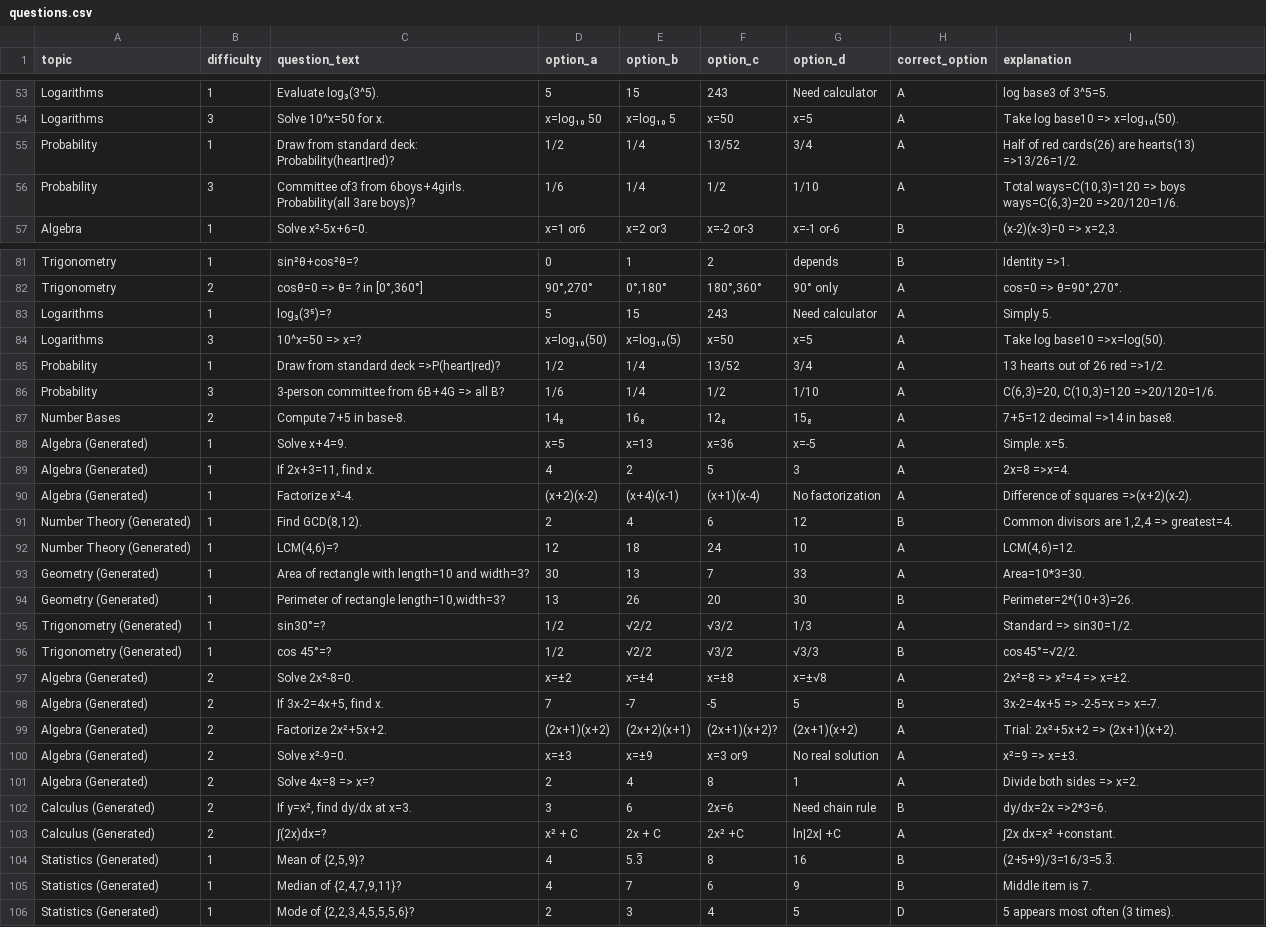
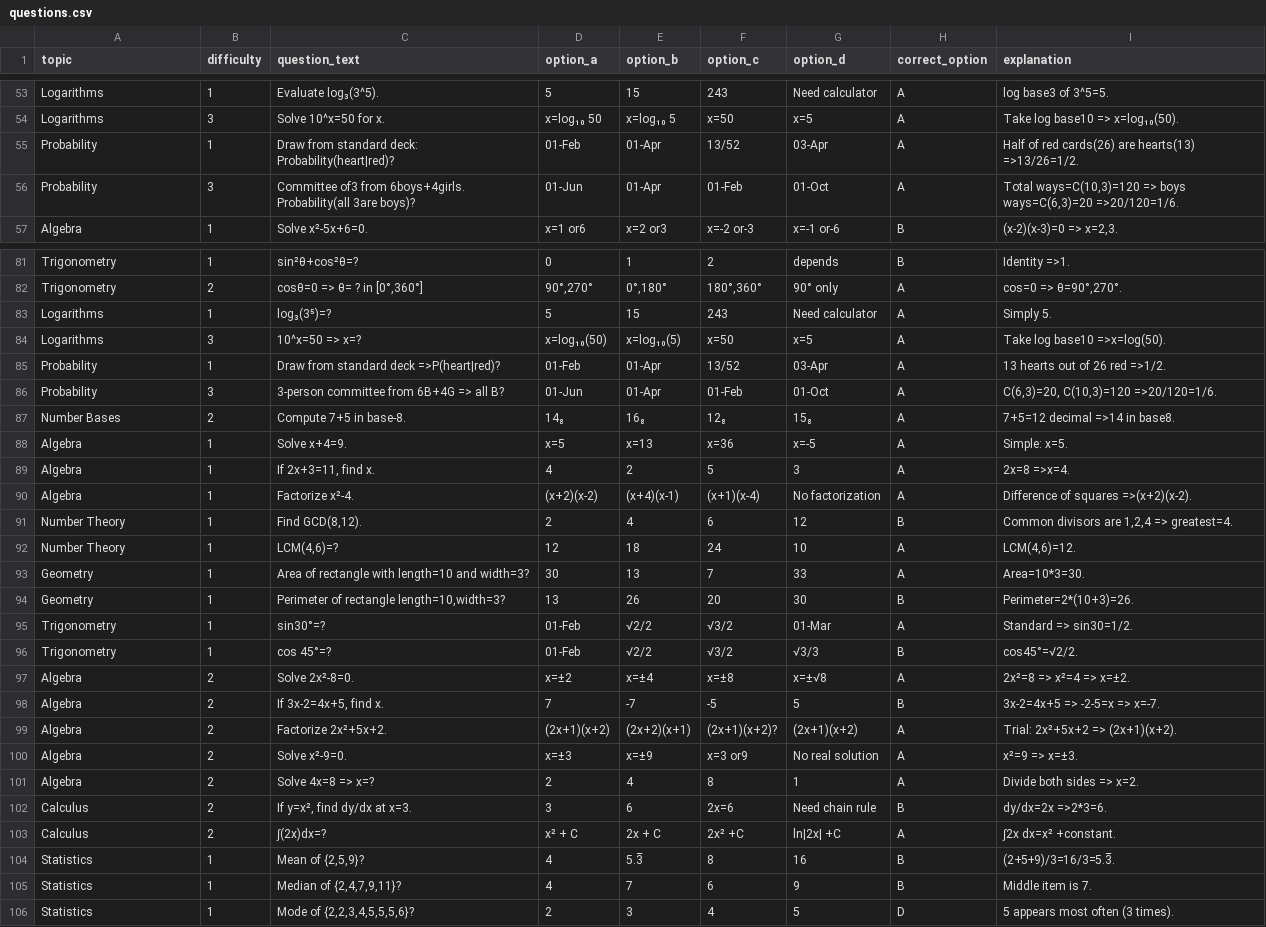
Before and after one commit to Manirmaths/Naijaprep, a CSV file: questions.csv, drawn as a sheet; only a part is shown, gaps mark what is left out; the diff covers the shown part only.

Commit message:
Questions update

```diff
--- a/questions.csv
+++ b/questions.csv
@@ -54,4 +54,4 @@ Logarithms,1,Evaluate log₃(3^5).,5,15,243,Need calculator,A,log base3 of 3^5=5
 Logarithms,3,Solve 10^x=50 for x.,x=log₁₀ 50,x=log₁₀ 5,x=50,x=5,A,Take log base10 => x=log₁₀(50).
-Probability,1,Draw from standard deck: Probability(heart|red)?,1/2,1/4,13/52,3/4,A,Half of red cards(26) are hearts(13) =>13/26=1/2.
-Probability,3,Committee of3 from 6boys+4girls. Probability(all 3are boys)?,1/6,1/4,1/2,1/10,A,"Total ways=C(10,3)=120 => boys ways=C(6,3)=20 =>20/120=1/6."
+Probability,1,Draw from standard deck: Probability(heart|red)?,01-Feb,01-Apr,13/52,03-Apr,A,Half of red cards(26) are hearts(13) =>13/26=1/2.
+Probability,3,Committee of3 from 6boys+4girls. Probability(all 3are boys)?,01-Jun,01-Apr,01-Feb,01-Oct,A,"Total ways=C(10,3)=120 => boys ways=C(6,3)=20 =>20/120=1/6."
 Algebra,1,Solve x²-5x+6=0.,x=1 or6,x=2 or3,x=-2 or-3,x=-1 or-6,B,"(x-2)(x-3)=0 => x=2,3."
@@ -84,23 +84,23 @@ Logarithms,1,log₃(3⁵)=?,5,15,243,Need calculator,A,Simply 5.
 Logarithms,3,10^x=50 => x=?,x=log₁₀(50),x=log₁₀(5),x=50,x=5,A,Take log base10 =>x=log(50).
-Probability,1,Draw from standard deck =>P(heart|red)?,1/2,1/4,13/52,3/4,A,13 hearts out of 26 red =>1/2.
-Probability,3,3-person committee from 6B+4G => all B?,1/6,1/4,1/2,1/10,A,"C(6,3)=20, C(10,3)=120 =>20/120=1/6."
+Probability,1,Draw from standard deck =>P(heart|red)?,01-Feb,01-Apr,13/52,03-Apr,A,13 hearts out of 26 red =>1/2.
+Probability,3,3-person committee from 6B+4G => all B?,01-Jun,01-Apr,01-Feb,01-Oct,A,"C(6,3)=20, C(10,3)=120 =>20/120=1/6."
 Number Bases,2,Compute 7+5 in base-8.,14₈,16₈,12₈,15₈,A,7+5=12 decimal =>14 in base8.
-Algebra (Generated),1,Solve x+4=9.,x=5,x=13,x=36,x=-5,A,Simple: x=5.
-Algebra (Generated),1,"If 2x+3=11, find x.",4,2,5,3,A,2x=8 =>x=4.
-Algebra (Generated),1,Factorize x²-4.,(x+2)(x-2),(x+4)(x-1),(x+1)(x-4),No factorization,A,Difference of squares =>(x+2)(x-2).
-Number Theory (Generated),1,"Find GCD(8,12).",2,4,6,12,B,"Common divisors are 1,2,4 => greatest=4."
-Number Theory (Generated),1,"LCM(4,6)=?",12,18,24,10,A,"LCM(4,6)=12."
-Geometry (Generated),1,Area of rectangle with length=10 and width=3?,30,13,7,33,A,Area=10*3=30.
-Geometry (Generated),1,"Perimeter of rectangle length=10,width=3?",13,26,20,30,B,Perimeter=2*(10+3)=26.
-Trigonometry (Generated),1,sin30°=?,1/2,√2/2,√3/2,1/3,A,Standard => sin30=1/2.
-Trigonometry (Generated),1,cos 45°=?,1/2,√2/2,√3/2,√3/3,B,cos45°=√2/2.
-Algebra (Generated),2,Solve 2x²-8=0.,x=±2,x=±4,x=±8,x=±√8,A,2x²=8 => x²=4 => x=±2.
-Algebra (Generated),2,"If 3x-2=4x+5, find x.",7,-7,-5,5,B,3x-2=4x+5 => -2-5=x => x=-7.
-Algebra (Generated),2,Factorize 2x²+5x+2.,(2x+1)(x+2),(2x+2)(x+1),(2x+1)(x+2)?,(2x+1)(x+2),A,Trial: 2x²+5x+2 => (2x+1)(x+2).
-Algebra (Generated),2,Solve x²-9=0.,x=±3,x=±9,x=3 or9,No real solution,A,x²=9 => x=±3.
-Algebra (Generated),2,Solve 4x=8 => x=?,2,4,8,1,A,Divide both sides => x=2.
-Calculus (Generated),2,"If y=x², find dy/dx at x=3.",3,6,2x=6,Need chain rule,B,dy/dx=2x =>2*3=6.
-Calculus (Generated),2,∫(2x)dx=?,x² + C,2x + C,2x² +C,ln|2x| +C,A,∫2x dx=x² +constant.
-Statistics (Generated),1,"Mean of {2,5,9}?",4,5.3̅,8,16,B,(2+5+9)/3=16/3=5.3̅.
-Statistics (Generated),1,"Median of {2,4,7,9,11}?",4,7,6,9,B,Middle item is 7.
-Statistics (Generated),1,"Mode of {2,2,3,4,5,5,5,6}?",2,3,4,5,D,5 appears most often (3 times).
+Algebra,1,Solve x+4=9.,x=5,x=13,x=36,x=-5,A,Simple: x=5.
+Algebra,1,"If 2x+3=11, find x.",4,2,5,3,A,2x=8 =>x=4.
+Algebra,1,Factorize x²-4.,(x+2)(x-2),(x+4)(x-1),(x+1)(x-4),No factorization,A,Difference of squares =>(x+2)(x-2).
+Number Theory ,1,"Find GCD(8,12).",2,4,6,12,B,"Common divisors are 1,2,4 => greatest=4."
+Number Theory ,1,"LCM(4,6)=?",12,18,24,10,A,"LCM(4,6)=12."
+Geometry ,1,Area of rectangle with length=10 and width=3?,30,13,7,33,A,Area=10*3=30.
+Geometry ,1,"Perimeter of rectangle length=10,width=3?",13,26,20,30,B,Perimeter=2*(10+3)=26.
+Trigonometry ,1,sin30°=?,01-Feb,√2/2,√3/2,01-Mar,A,Standard => sin30=1/2.
+Trigonometry ,1,cos 45°=?,01-Feb,√2/2,√3/2,√3/3,B,cos45°=√2/2.
+Algebra,2,Solve 2x²-8=0.,x=±2,x=±4,x=±8,x=±√8,A,2x²=8 => x²=4 => x=±2.
+Algebra,2,"If 3x-2=4x+5, find x.",7,-7,-5,5,B,3x-2=4x+5 => -2-5=x => x=-7.
+Algebra,2,Factorize 2x²+5x+2.,(2x+1)(x+2),(2x+2)(x+1),(2x+1)(x+2)?,(2x+1)(x+2),A,Trial: 2x²+5x+2 => (2x+1)(x+2).
+Algebra,2,Solve x²-9=0.,x=±3,x=±9,x=3 or9,No real solution,A,x²=9 => x=±3.
+Algebra,2,Solve 4x=8 => x=?,2,4,8,1,A,Divide both sides => x=2.
+Calculus ,2,"If y=x², find dy/dx at x=3.",3,6,2x=6,Need chain rule,B,dy/dx=2x =>2*3=6.
+Calculus ,2,∫(2x)dx=?,x² + C,2x + C,2x² +C,ln|2x| +C,A,∫2x dx=x² +constant.
+Statistics ,1,"Mean of {2,5,9}?",4,5.3̅,8,16,B,(2+5+9)/3=16/3=5.3̅.
+Statistics ,1,"Median of {2,4,7,9,11}?",4,7,6,9,B,Middle item is 7.
+Statistics ,1,"Mode of {2,2,3,4,5,5,5,6}?",2,3,4,5,D,5 appears most often (3 times).
```
Also changed, not shown: 38 edited cells elsewhere in this file, 14 other files.
